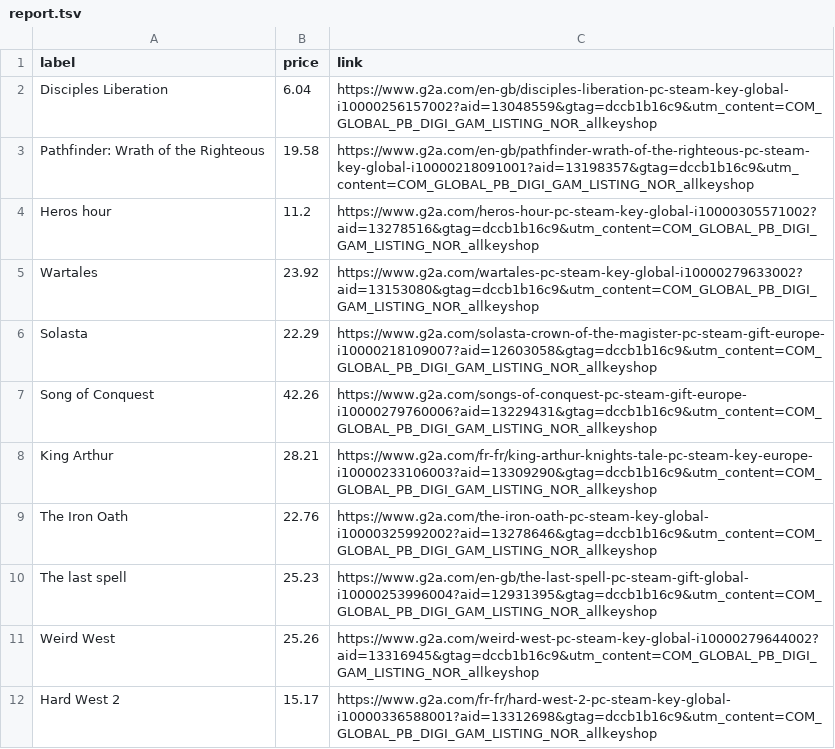
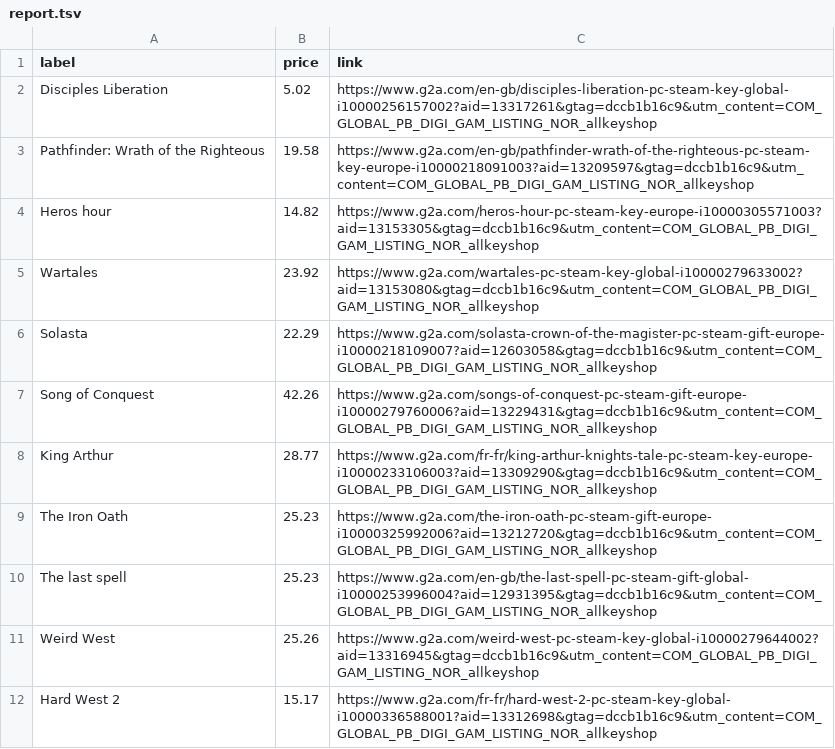
Before and after one commit to ste-xx/steam-price-watcher, a TSV file: report.tsv, drawn as a sheet.

Commit message:
Commit from GitHub Actions (Steam Watch Report)

```diff
--- a/report.tsv
+++ b/report.tsv
@@ -1,5 +1,5 @@
 label	price	link
-Disciples Liberation	6.04	https://www.g2a.com/en-gb/disciples-liberation-pc-steam-key-global-i10000256157002?aid=13048559&gtag=dccb1b16c9&utm_content=COM_GLOBAL_PB_DIGI_GAM_LISTING_NOR_allkeyshop
-Pathfinder: Wrath of the Righteous	19.58	https://www.g2a.com/en-gb/pathfinder-wrath-of-the-righteous-pc-steam-key-global-i10000218091001?aid=13198357&gtag=dccb1b16c9&utm_content=COM_GLOBAL_PB_DIGI_GAM_LISTING_NOR_allkeyshop
-Heros hour	11.2	https://www.g2a.com/heros-hour-pc-steam-key-global-i10000305571002?aid=13278516&gtag=dccb1b16c9&utm_content=COM_GLOBAL_PB_DIGI_GAM_LISTING_NOR_allkeyshop
+Disciples Liberation	5.02	https://www.g2a.com/en-gb/disciples-liberation-pc-steam-key-global-i10000256157002?aid=13317261&gtag=dccb1b16c9&utm_content=COM_GLOBAL_PB_DIGI_GAM_LISTING_NOR_allkeyshop
+Pathfinder: Wrath of the Righteous	19.58	https://www.g2a.com/en-gb/pathfinder-wrath-of-the-righteous-pc-steam-key-europe-i10000218091003?aid=13209597&gtag=dccb1b16c9&utm_content=COM_GLOBAL_PB_DIGI_GAM_LISTING_NOR_allkeyshop
+Heros hour	14.82	https://www.g2a.com/heros-hour-pc-steam-key-europe-i10000305571003?aid=13153305&gtag=dccb1b16c9&utm_content=COM_GLOBAL_PB_DIGI_GAM_LISTING_NOR_allkeyshop
 Wartales	23.92	https://www.g2a.com/wartales-pc-steam-key-global-i10000279633002?aid=13153080&gtag=dccb1b16c9&utm_content=COM_GLOBAL_PB_DIGI_GAM_LISTING_NOR_allkeyshop
@@ -7,4 +7,4 @@ Solasta	22.29	https://www.g2a.com/solasta-crown-of-the-magister-pc-steam-gift-eu
 Song of Conquest	42.26	https://www.g2a.com/songs-of-conquest-pc-steam-gift-europe-i10000279760006?aid=13229431&gtag=dccb1b16c9&utm_content=COM_GLOBAL_PB_DIGI_GAM_LISTING_NOR_allkeyshop
-King Arthur	28.21	https://www.g2a.com/fr-fr/king-arthur-knights-tale-pc-steam-key-europe-i10000233106003?aid=13309290&gtag=dccb1b16c9&utm_content=COM_GLOBAL_PB_DIGI_GAM_LISTING_NOR_allkeyshop
-The Iron Oath	22.76	https://www.g2a.com/the-iron-oath-pc-steam-key-global-i10000325992002?aid=13278646&gtag=dccb1b16c9&utm_content=COM_GLOBAL_PB_DIGI_GAM_LISTING_NOR_allkeyshop
+King Arthur	28.77	https://www.g2a.com/fr-fr/king-arthur-knights-tale-pc-steam-key-europe-i10000233106003?aid=13309290&gtag=dccb1b16c9&utm_content=COM_GLOBAL_PB_DIGI_GAM_LISTING_NOR_allkeyshop
+The Iron Oath	25.23	https://www.g2a.com/the-iron-oath-pc-steam-gift-europe-i10000325992006?aid=13212720&gtag=dccb1b16c9&utm_content=COM_GLOBAL_PB_DIGI_GAM_LISTING_NOR_allkeyshop
 The last spell	25.23	https://www.g2a.com/en-gb/the-last-spell-pc-steam-gift-global-i10000253996004?aid=12931395&gtag=dccb1b16c9&utm_content=COM_GLOBAL_PB_DIGI_GAM_LISTING_NOR_allkeyshop
```
